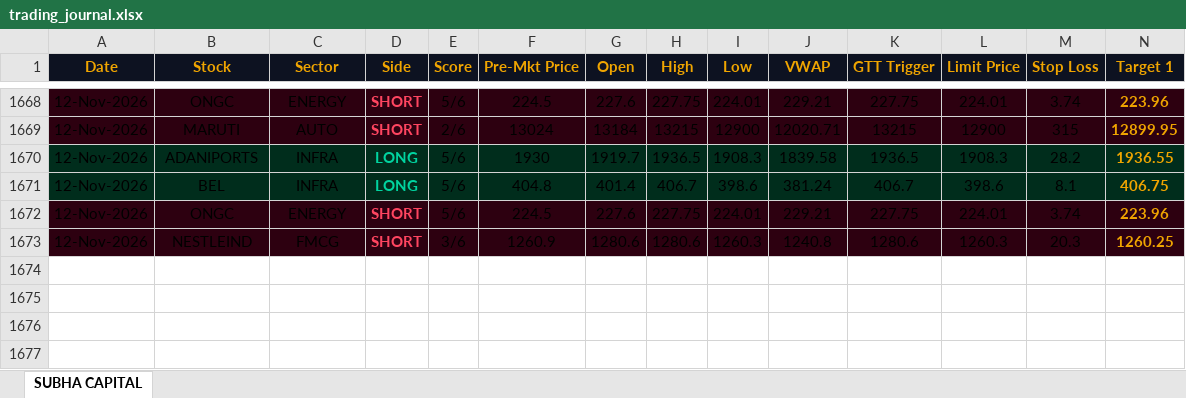
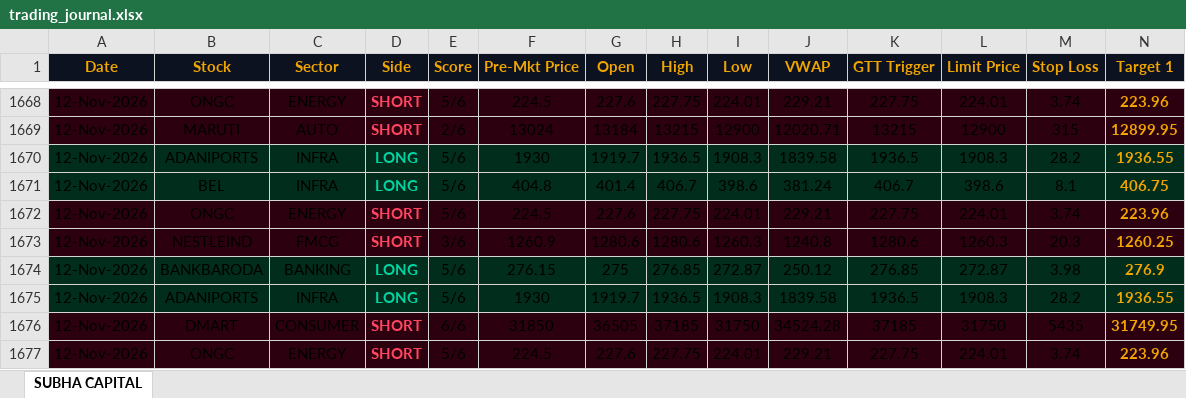
Before and after one commit to shashiravi2010-subha/subha-capital, an Excel workbook: trading_journal.xlsx, sheet SUBHA CAPITAL, drawn as a sheet; only a part is shown, gaps mark what is left out; values as stored, in another font and other column widths than the file's, no borders; rows hold the shown columns only; the diff names each change by its address in the sheet, - before the commit and + after, or states it on an @@ line.

Commit message:
Market data 12-Nov-2026 12:23 IST

```diff
--- a/trading_journal.xlsx (sheet SUBHA CAPITAL)
+++ b/trading_journal.xlsx (sheet SUBHA CAPITAL)
+row 1674: 12-Nov-2026 | BANKBARODA | BANKING | LONG | 5/6 | 276.15 | 275 | 276.85 | 272.87 | 250.12 | 276.85 | 272.87 | 3.98 | 276.9
+row 1675: 12-Nov-2026 | ADANIPORTS | INFRA | LONG | 5/6 | 1930 | 1919.7 | 1936.5 | 1908.3 | 1839.58 | 1936.5 | 1908.3 | 28.2 | 1936.55
+row 1676: 12-Nov-2026 | DMART | CONSUMER | SHORT | 6/6 | 31850 | 36505 | 37185 | 31750 | 34524.28 | 37185 | 31750 | 5435 | 31749.95
+row 1677: 12-Nov-2026 | ONGC | ENERGY | SHORT | 5/6 | 224.5 | 227.6 | 227.75 | 224.01 | 229.21 | 227.75 | 224.01 | 3.74 | 223.96
```
Also changed, not shown: 1 other file.
